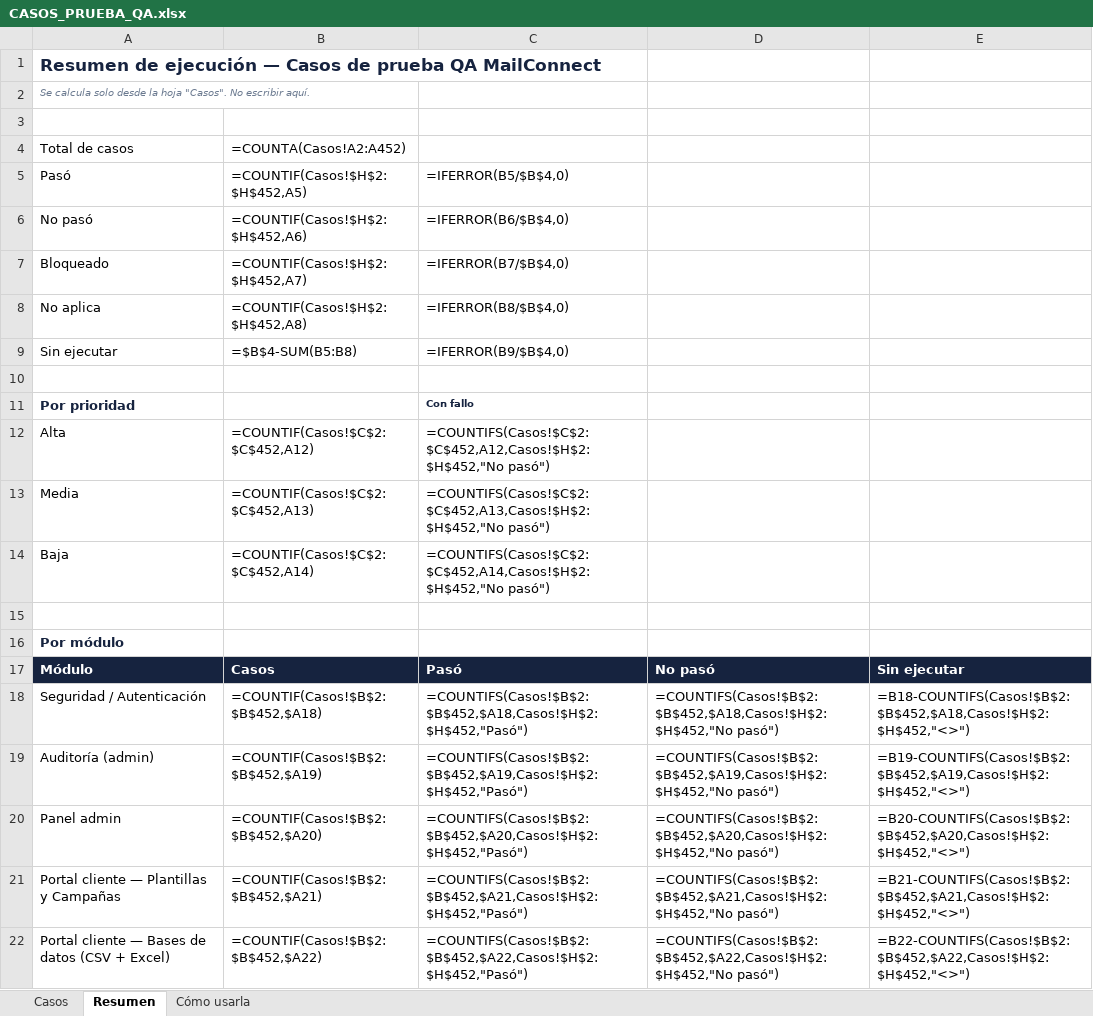
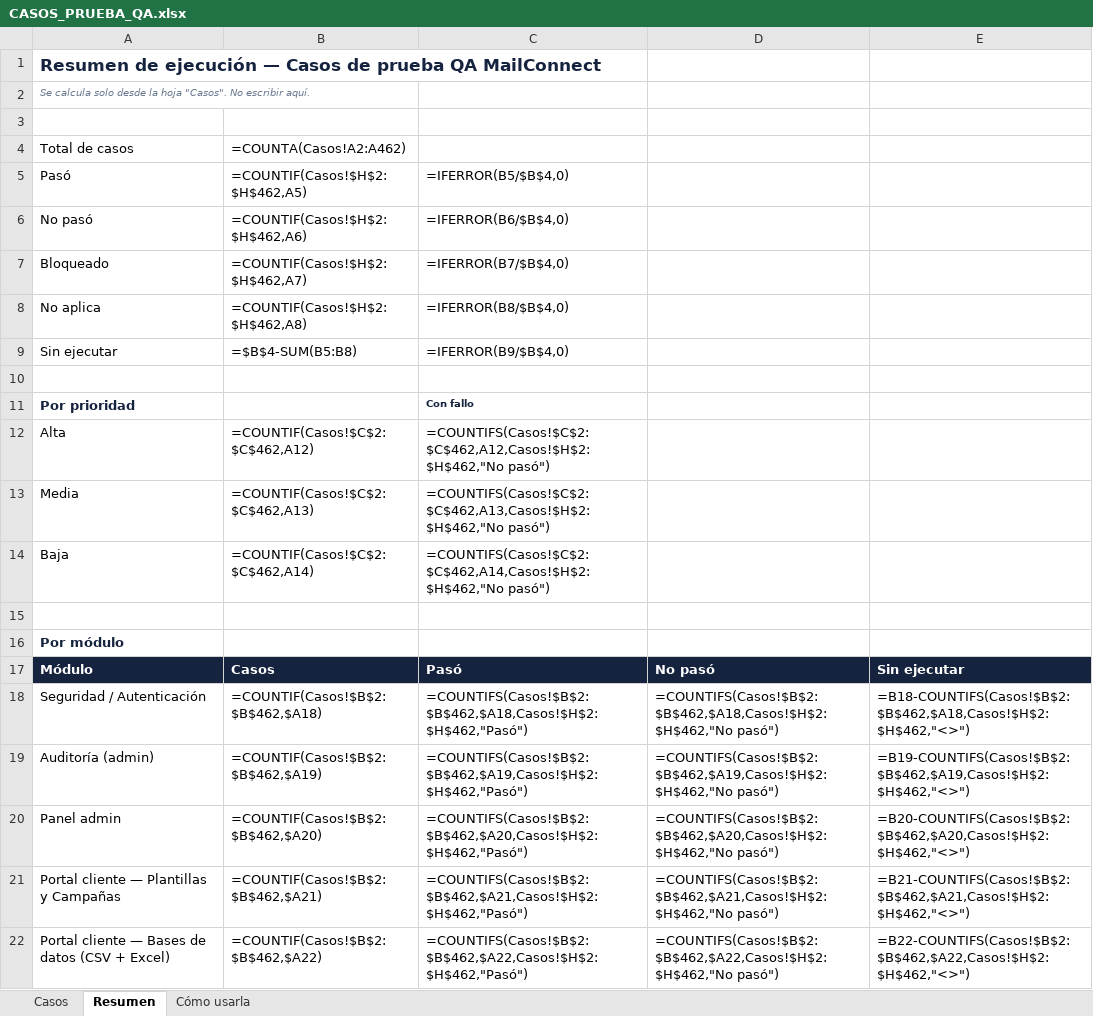
Before and after one commit to carvajal07/mailconnect, an Excel workbook: CASOS_PRUEBA_QA.xlsx, sheet Resumen, drawn as a sheet; only a part is shown; values as stored, in another font and other column widths than the file's, no borders; formulas without a stored value are shown as written; the diff covers the shown part only; the diff names each change by its address in the sheet, - before the commit and + after, or states it on an @@ line.

```diff
--- a/CASOS_PRUEBA_QA.xlsx (sheet Resumen)
+++ b/CASOS_PRUEBA_QA.xlsx (sheet Resumen)
-B4: =COUNTA(Casos!A2:A452)
+B4: =COUNTA(Casos!A2:A462)
-B5: =COUNTIF(Casos!$H$2:$H$452,A5)
+B5: =COUNTIF(Casos!$H$2:$H$462,A5)
-B6: =COUNTIF(Casos!$H$2:$H$452,A6)
+B6: =COUNTIF(Casos!$H$2:$H$462,A6)
-B7: =COUNTIF(Casos!$H$2:$H$452,A7)
+B7: =COUNTIF(Casos!$H$2:$H$462,A7)
-B8: =COUNTIF(Casos!$H$2:$H$452,A8)
+B8: =COUNTIF(Casos!$H$2:$H$462,A8)
-B12: =COUNTIF(Casos!$C$2:$C$452,A12)
+B12: =COUNTIF(Casos!$C$2:$C$462,A12)
-C12: =COUNTIFS(Casos!$C$2:$C$452,A12,Casos!$H$2:$H$452,"No pasó")
+C12: =COUNTIFS(Casos!$C$2:$C$462,A12,Casos!$H$2:$H$462,"No pasó")
-B13: =COUNTIF(Casos!$C$2:$C$452,A13)
+B13: =COUNTIF(Casos!$C$2:$C$462,A13)
-C13: =COUNTIFS(Casos!$C$2:$C$452,A13,Casos!$H$2:$H$452,"No pasó")
+C13: =COUNTIFS(Casos!$C$2:$C$462,A13,Casos!$H$2:$H$462,"No pasó")
-B14: =COUNTIF(Casos!$C$2:$C$452,A14)
+B14: =COUNTIF(Casos!$C$2:$C$462,A14)
-C14: =COUNTIFS(Casos!$C$2:$C$452,A14,Casos!$H$2:$H$452,"No pasó")
+C14: =COUNTIFS(Casos!$C$2:$C$462,A14,Casos!$H$2:$H$462,"No pasó")
-B18: =COUNTIF(Casos!$B$2:$B$452,$A18)
+B18: =COUNTIF(Casos!$B$2:$B$462,$A18)
-C18: =COUNTIFS(Casos!$B$2:$B$452,$A18,Casos!$H$2:$H$452,"Pasó")
+C18: =COUNTIFS(Casos!$B$2:$B$462,$A18,Casos!$H$2:$H$462,"Pasó")
-D18: =COUNTIFS(Casos!$B$2:$B$452,$A18,Casos!$H$2:$H$452,"No pasó")
+D18: =COUNTIFS(Casos!$B$2:$B$462,$A18,Casos!$H$2:$H$462,"No pasó")
-E18: =B18-COUNTIFS(Casos!$B$2:$B$452,$A18,Casos!$H$2:$H$452,"<>")
+E18: =B18-COUNTIFS(Casos!$B$2:$B$462,$A18,Casos!$H$2:$H$462,"<>")
-B19: =COUNTIF(Casos!$B$2:$B$452,$A19)
+B19: =COUNTIF(Casos!$B$2:$B$462,$A19)
-C19: =COUNTIFS(Casos!$B$2:$B$452,$A19,Casos!$H$2:$H$452,"Pasó")
+C19: =COUNTIFS(Casos!$B$2:$B$462,$A19,Casos!$H$2:$H$462,"Pasó")
-D19: =COUNTIFS(Casos!$B$2:$B$452,$A19,Casos!$H$2:$H$452,"No pasó")
+D19: =COUNTIFS(Casos!$B$2:$B$462,$A19,Casos!$H$2:$H$462,"No pasó")
-E19: =B19-COUNTIFS(Casos!$B$2:$B$452,$A19,Casos!$H$2:$H$452,"<>")
+E19: =B19-COUNTIFS(Casos!$B$2:$B$462,$A19,Casos!$H$2:$H$462,"<>")
-B20: =COUNTIF(Casos!$B$2:$B$452,$A20)
+B20: =COUNTIF(Casos!$B$2:$B$462,$A20)
-C20: =COUNTIFS(Casos!$B$2:$B$452,$A20,Casos!$H$2:$H$452,"Pasó")
+C20: =COUNTIFS(Casos!$B$2:$B$462,$A20,Casos!$H$2:$H$462,"Pasó")
-D20: =COUNTIFS(Casos!$B$2:$B$452,$A20,Casos!$H$2:$H$452,"No pasó")
+D20: =COUNTIFS(Casos!$B$2:$B$462,$A20,Casos!$H$2:$H$462,"No pasó")
-E20: =B20-COUNTIFS(Casos!$B$2:$B$452,$A20,Casos!$H$2:$H$452,"<>")
+E20: =B20-COUNTIFS(Casos!$B$2:$B$462,$A20,Casos!$H$2:$H$462,"<>")
-B21: =COUNTIF(Casos!$B$2:$B$452,$A21)
+B21: =COUNTIF(Casos!$B$2:$B$462,$A21)
-C21: =COUNTIFS(Casos!$B$2:$B$452,$A21,Casos!$H$2:$H$452,"Pasó")
+C21: =COUNTIFS(Casos!$B$2:$B$462,$A21,Casos!$H$2:$H$462,"Pasó")
-D21: =COUNTIFS(Casos!$B$2:$B$452,$A21,Casos!$H$2:$H$452,"No pasó")
+D21: =COUNTIFS(Casos!$B$2:$B$462,$A21,Casos!$H$2:$H$462,"No pasó")
-E21: =B21-COUNTIFS(Casos!$B$2:$B$452,$A21,Casos!$H$2:$H$452,"<>")
+E21: =B21-COUNTIFS(Casos!$B$2:$B$462,$A21,Casos!$H$2:$H$462,"<>")
-B22: =COUNTIF(Casos!$B$2:$B$452,$A22)
+B22: =COUNTIF(Casos!$B$2:$B$462,$A22)
-C22: =COUNTIFS(Casos!$B$2:$B$452,$A22,Casos!$H$2:$H$452,"Pasó")
+C22: =COUNTIFS(Casos!$B$2:$B$462,$A22,Casos!$H$2:$H$462,"Pasó")
-D22: =COUNTIFS(Casos!$B$2:$B$452,$A22,Casos!$H$2:$H$452,"No pasó")
+D22: =COUNTIFS(Casos!$B$2:$B$462,$A22,Casos!$H$2:$H$462,"No pasó")
-E22: =B22-COUNTIFS(Casos!$B$2:$B$452,$A22,Casos!$H$2:$H$452,"<>")
+E22: =B22-COUNTIFS(Casos!$B$2:$B$462,$A22,Casos!$H$2:$H$462,"<>")
```
Also changed, not shown: 68 edited cells elsewhere in this sheet, sheet Casos, 7 other files.
